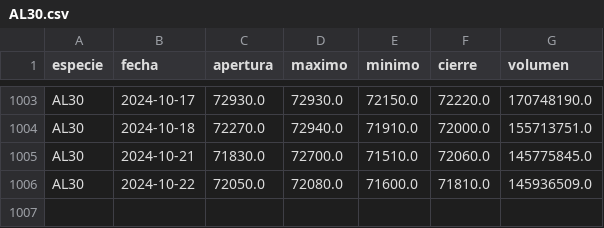
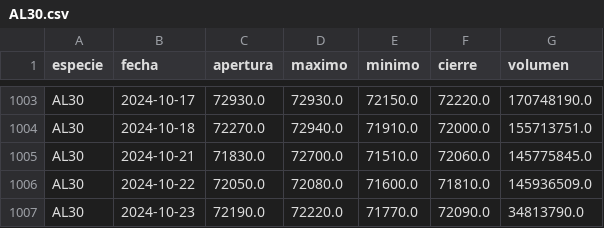
Before and after one commit to botjumbo/ratios-argy, a CSV file: docs/AL30.csv, drawn as a sheet; only a part is shown, gaps mark what is left out; the diff names each change by its address in the sheet, - before the commit and + after, or states it on an @@ line.

```diff
--- a/docs/AL30.csv
+++ b/docs/AL30.csv
+row 1007: AL30 | 2024-10-23 | 72190.0 | 72220.0 | 71770.0 | 72090.0 | 34813790.0
```
Also changed, not shown: docs/AE38.csv, docs/AL35.csv, 15 other files.
